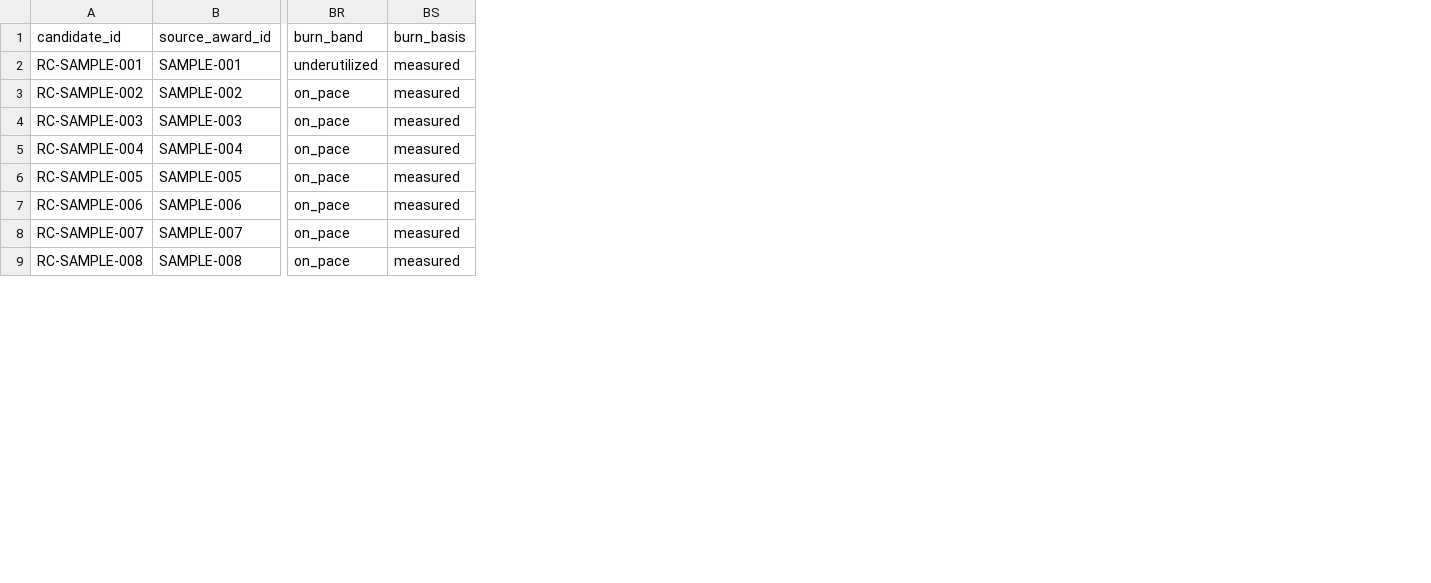
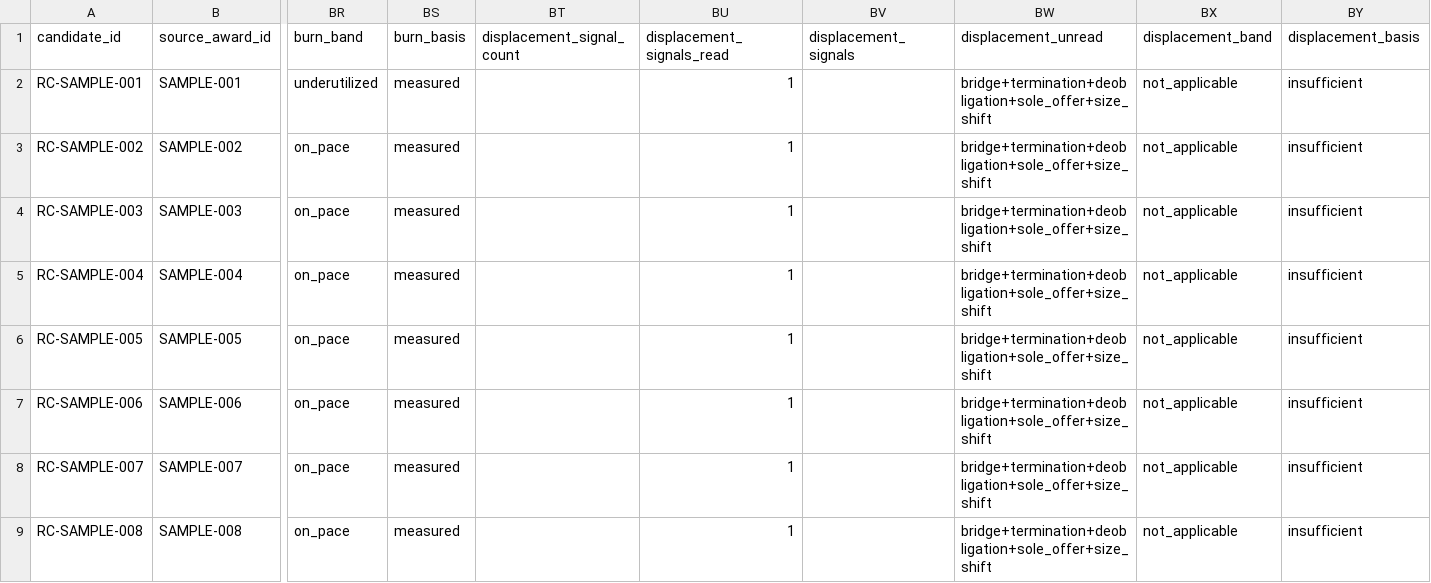
Before and after one commit to CJud25/GovConRadar, a CSV file: streamlit_app/assets/sample_data/fact_recompete_candidates.csv, drawn as a sheet; only a part is shown, gaps mark what is left out; the diff names each change by its address in the sheet, - before the commit and + after, or states it on an @@ line.

```diff
--- a/streamlit_app/assets/sample_data/fact_recompete_candidates.csv
+++ b/streamlit_app/assets/sample_data/fact_recompete_candidates.csv
+column BT (displacement_signal_count), empty
+column BU (displacement_signals_read), rows 2-9: all 1
+column BV (displacement_signals), empty
+column BW (displacement_unread), rows 2-9: all bridge+termination+deobligation+sole_offer+size_shift
+column BX (displacement_band), rows 2-9: all not_applicable
+column BY (displacement_basis), rows 2-9: all insufficient
```
Also changed, not shown: data/sample/bridge_award_opportunity_links.csv, data/sample/dim_agency.csv, 41 other files.
